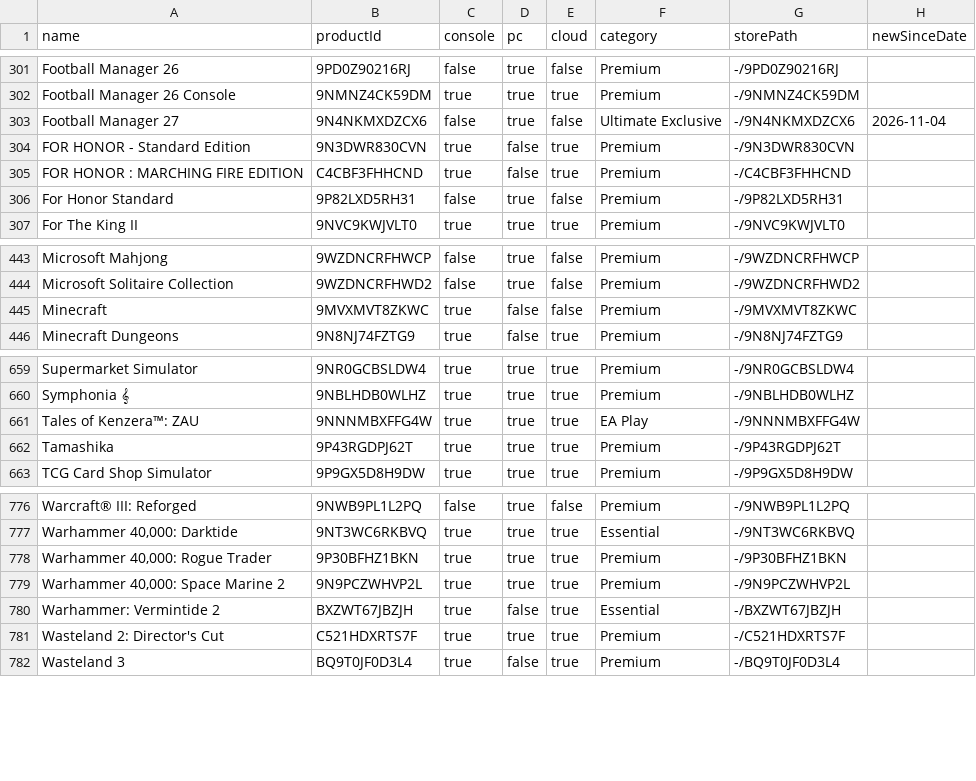
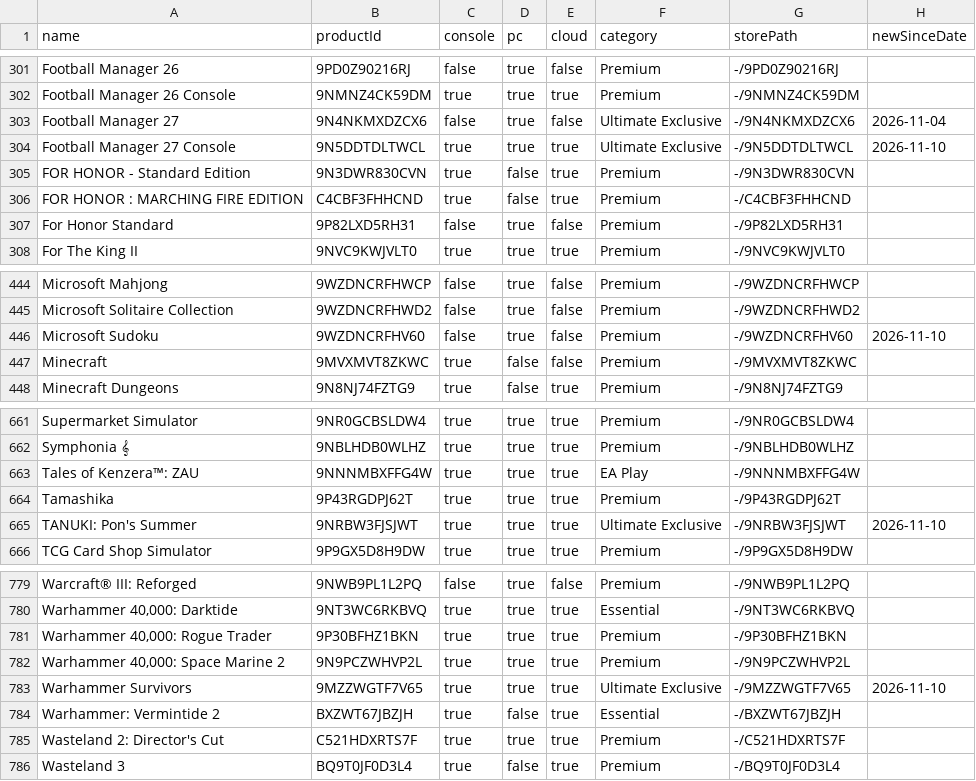
Before and after one commit to ninnex/xbox-gamepass-only-ultimate, a CSV file: data/ultimate.csv, drawn as a sheet; only a part is shown, gaps mark what is left out; the diff names each change by its address in the sheet, - before the commit and + after, or states it on an @@ line.

```diff
--- a/data/ultimate.csv
+++ b/data/ultimate.csv
+row 304: Football Manager 27 Console | 9N5DDTDLTWCL | true | true | true | Ultimate Exclusive | -/9N5DDTDLTWCL | 2026-11-10
+row 446: Microsoft Sudoku | 9WZDNCRFHV60 | false | true | false | Premium | -/9WZDNCRFHV60 | 2026-11-10
+row 665: TANUKI: Pon's Summer | 9NRBW3FJSJWT | true | true | true | Ultimate Exclusive | -/9NRBW3FJSJWT | 2026-11-10
+row 783: Warhammer Survivors | 9MZZWGTF7V65 | true | true | true | Ultimate Exclusive | -/9MZZWGTF7V65 | 2026-11-10
```
Also changed, not shown: data/premium.csv, data/ultimate-exclusive.csv, 2 other files.
